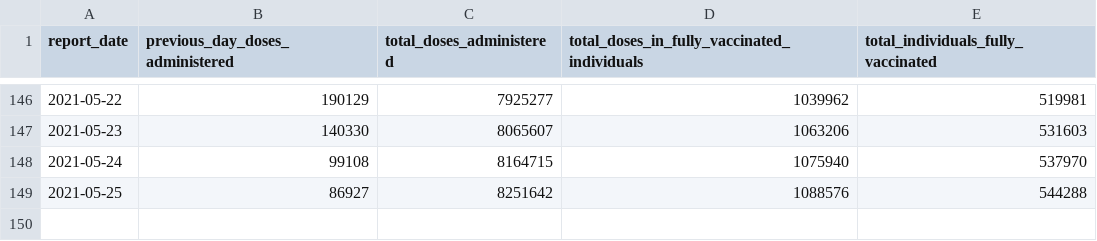
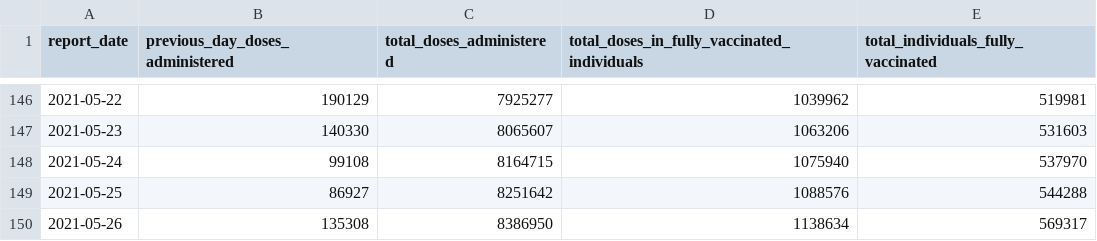
Before and after one commit to aaljaish/covid-19, a CSV file: vaccine_doses.csv, drawn as a sheet; only a part is shown, gaps mark what is left out.

Commit message:
Ontario COVID-19 data

```diff
--- a/vaccine_doses.csv
+++ b/vaccine_doses.csv
@@ -149 +149,2 @@ report_date,previous_day_doses_administered,total_doses_administered,total_doses
 2021-05-25,86927,8251642,1088576,544288
+2021-05-26,135308,8386950,1138634,569317
```
Also changed, not shown: 1 other file.
